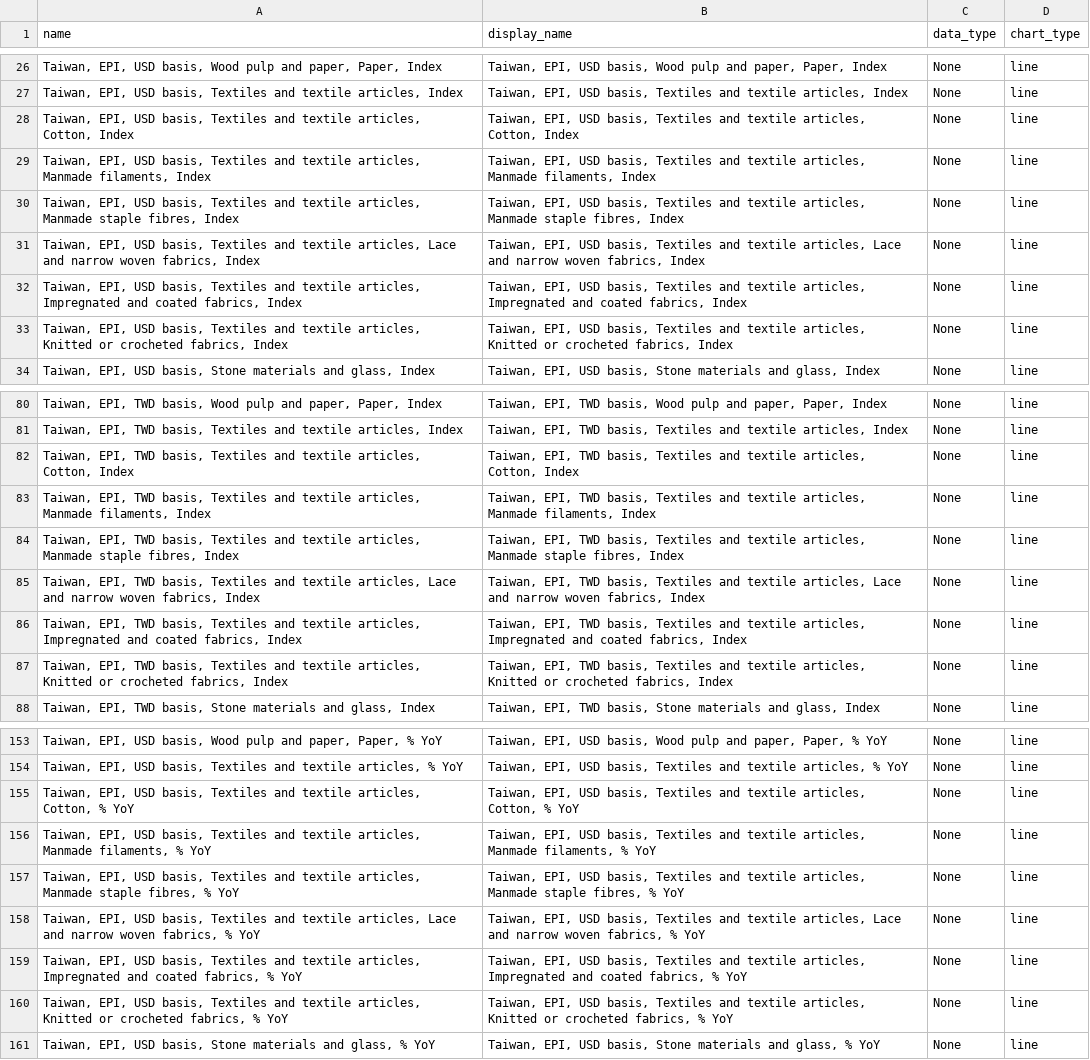
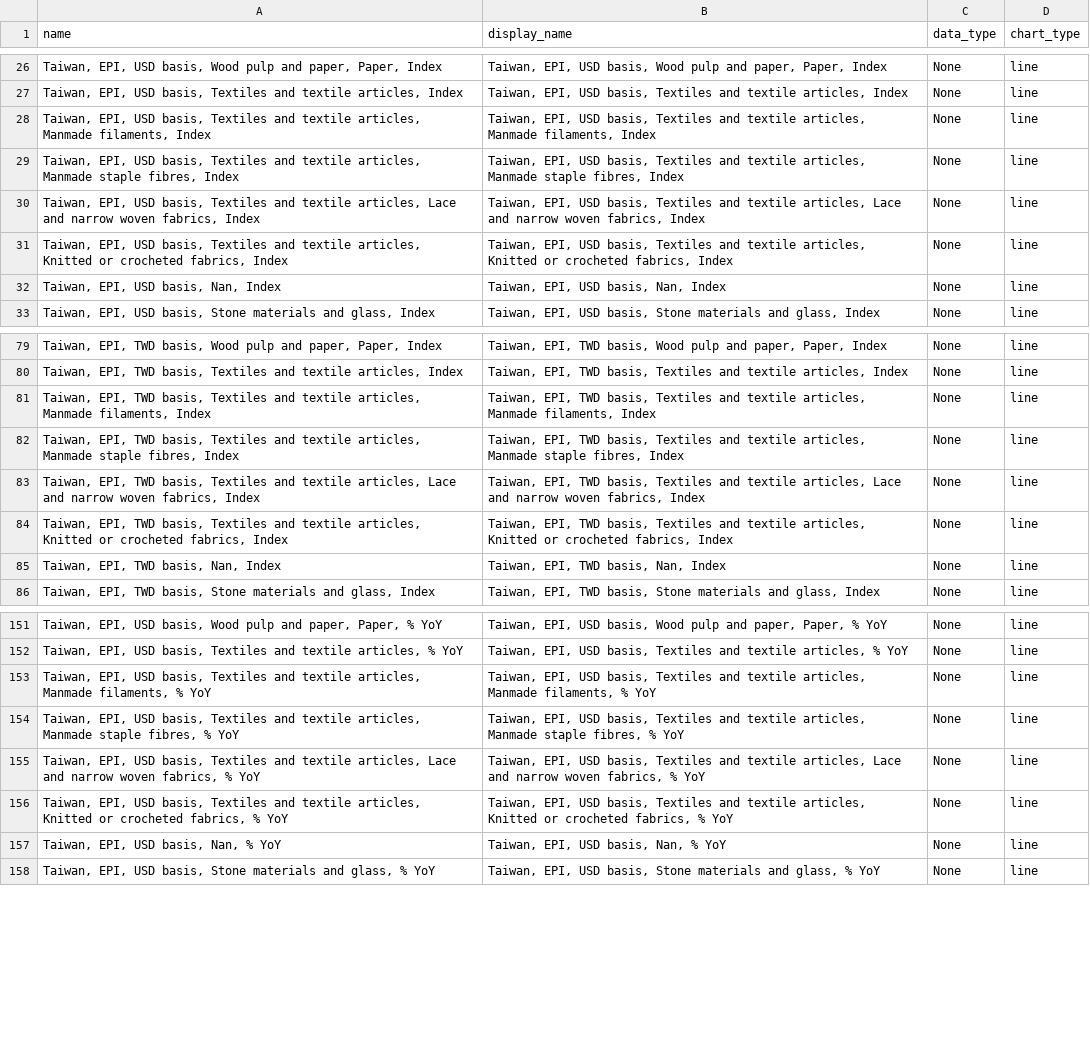
Before and after one commit to Paul-Edward-C/econ-db, a CSV file: app/db/tw/mxpi/m/tw_mxpi_m_setting.csv, drawn as a sheet; only a part is shown, gaps mark what is left out; removed rows and columns are numbered as before the commit, all else as after; the diff covers the shown part only; the diff names each change by its address in the sheet, - before the commit and + after, or states it on an @@ line.

```diff
--- a/app/db/tw/mxpi/m/tw_mxpi_m_setting.csv
+++ b/app/db/tw/mxpi/m/tw_mxpi_m_setting.csv
-row 28: Taiwan, EPI, USD basis, Textiles and textile articles, Cotton, Index | Taiwan, EPI, USD basis, Textiles and textile articles, Cotton, Index | None | line
-row 32: Taiwan, EPI, USD basis, Textiles and textile articles, Impregnated and coated fabrics, Index | Taiwan, EPI, USD basis, Textiles and textile articles, Impregnated and coated fabrics, Index | None | line
+row 32: Taiwan, EPI, USD basis, Nan, Index | Taiwan, EPI, USD basis, Nan, Index | None | line
-row 82: Taiwan, EPI, TWD basis, Textiles and textile articles, Cotton, Index | Taiwan, EPI, TWD basis, Textiles and textile articles, Cotton, Index | None | line
-row 86: Taiwan, EPI, TWD basis, Textiles and textile articles, Impregnated and coated fabrics, Index | Taiwan, EPI, TWD basis, Textiles and textile articles, Impregnated and coated fabrics, Index | None | line
+row 85: Taiwan, EPI, TWD basis, Nan, Index | Taiwan, EPI, TWD basis, Nan, Index | None | line
-row 155: Taiwan, EPI, USD basis, Textiles and textile articles, Cotton, % YoY | Taiwan, EPI, USD basis, Textiles and textile articles, Cotton, % YoY | None | line
-row 159: Taiwan, EPI, USD basis, Textiles and textile articles, Impregnated and coated fabrics, % YoY | Taiwan, EPI, USD basis, Textiles and textile articles, Impregnated and coated fabrics, % YoY | None | line
+row 157: Taiwan, EPI, USD basis, Nan, % YoY | Taiwan, EPI, USD basis, Nan, % YoY | None | line
```
Also changed, not shown: 5 added rows and 10 removed rows elsewhere in this file, app/db/cn/inflation/m/cn_inflation_m_setting.csv, app/db/kr/gdp/q/kr_gdp_q_setting.csv, 12 other files.
